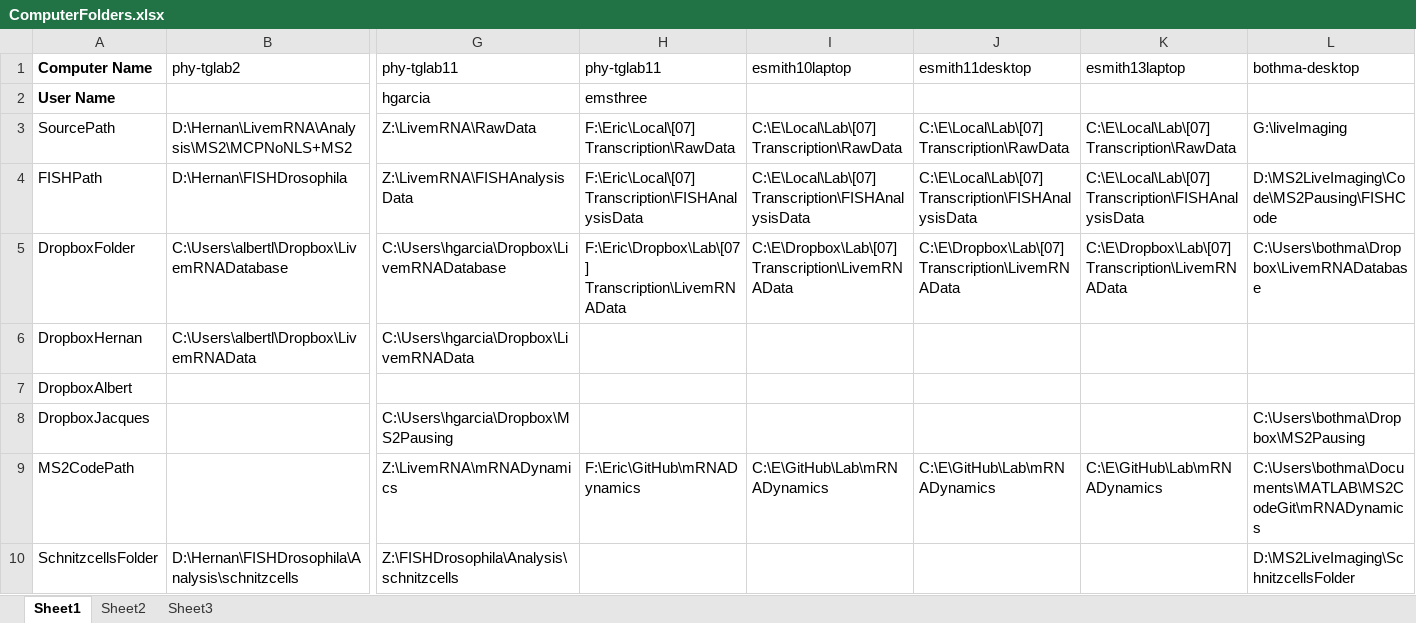
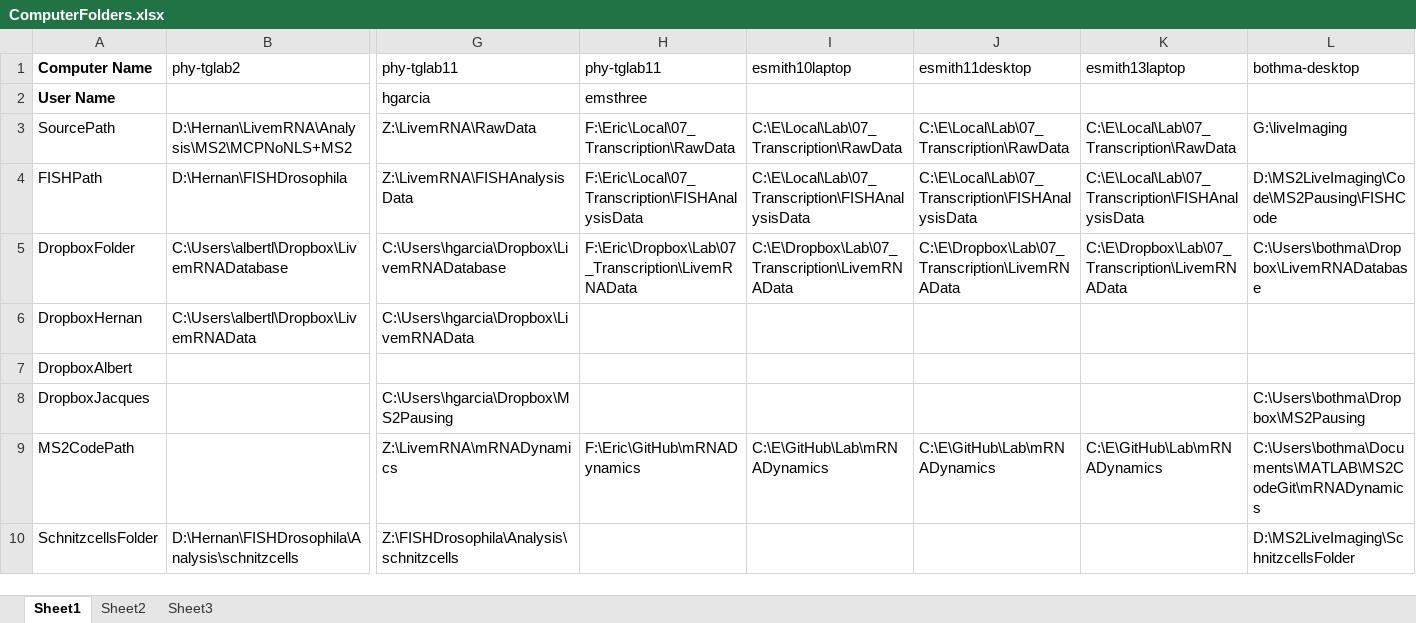
Before and after one commit to GarciaLab/mRNADynamics, an Excel workbook: ComputerFolders.xlsx, sheet Sheet1, drawn as a sheet; only a part is shown, gaps mark what is left out; values as stored, in another font and other column widths than the file's, no borders; the diff names each change by its address in the sheet, - before the commit and + after, or states it on an @@ line.

Commit message:
ComputerFolders change

```diff
--- a/ComputerFolders.xlsx (sheet Sheet1)
+++ b/ComputerFolders.xlsx (sheet Sheet1)
-H3 (phy-tglab11): F:\Eric\Local\[07] Transcription\RawData
+H3 (phy-tglab11): F:\Eric\Local\07_Transcription\RawData
-I3 (esmith10laptop): C:\E\Local\Lab\[07] Transcription\RawData
+I3 (esmith10laptop): C:\E\Local\Lab\07_Transcription\RawData
-J3 (esmith11desktop): C:\E\Local\Lab\[07] Transcription\RawData
+J3 (esmith11desktop): C:\E\Local\Lab\07_Transcription\RawData
-K3 (esmith13laptop): C:\E\Local\Lab\[07] Transcription\RawData
+K3 (esmith13laptop): C:\E\Local\Lab\07_Transcription\RawData
-H4 (phy-tglab11): F:\Eric\Local\[07] Transcription\FISHAnalysisData
+H4 (phy-tglab11): F:\Eric\Local\07_Transcription\FISHAnalysisData
-I4 (esmith10laptop): C:\E\Local\Lab\[07] Transcription\FISHAnalysisData
+I4 (esmith10laptop): C:\E\Local\Lab\07_Transcription\FISHAnalysisData
-J4 (esmith11desktop): C:\E\Local\Lab\[07] Transcription\FISHAnalysisData
+J4 (esmith11desktop): C:\E\Local\Lab\07_Transcription\FISHAnalysisData
-K4 (esmith13laptop): C:\E\Local\Lab\[07] Transcription\FISHAnalysisData
+K4 (esmith13laptop): C:\E\Local\Lab\07_Transcription\FISHAnalysisData
-H5 (phy-tglab11): F:\Eric\Dropbox\Lab\[07] Transcription\LivemRNAData
+H5 (phy-tglab11): F:\Eric\Dropbox\Lab\07_Transcription\LivemRNAData
-I5 (esmith10laptop): C:\E\Dropbox\Lab\[07] Transcription\LivemRNAData
+I5 (esmith10laptop): C:\E\Dropbox\Lab\07_Transcription\LivemRNAData
-J5 (esmith11desktop): C:\E\Dropbox\Lab\[07] Transcription\LivemRNAData
+J5 (esmith11desktop): C:\E\Dropbox\Lab\07_Transcription\LivemRNAData
-K5 (esmith13laptop): C:\E\Dropbox\Lab\[07] Transcription\LivemRNAData
+K5 (esmith13laptop): C:\E\Dropbox\Lab\07_Transcription\LivemRNAData
```
